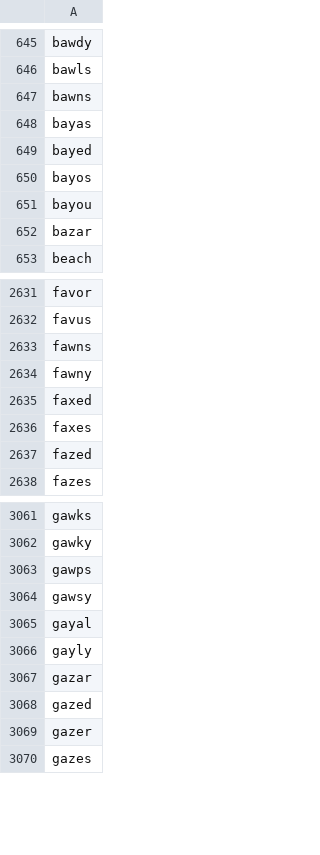
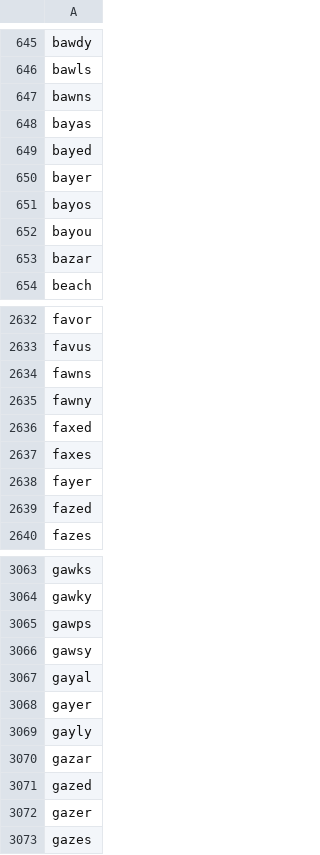
Before and after one commit to john-r-r-allen/ordle-helper, a CSV file: word_bank.csv, drawn as a sheet; only a part is shown, gaps mark what is left out; the diff names each change by its address in the sheet, - before the commit and + after, or states it on an @@ line.

Commit message:
Add bayer, fayer, gayer to word bank

```diff
--- a/word_bank.csv
+++ b/word_bank.csv
+row 650: bayer
+row 2638: fayer
+row 3068: gayer
```
